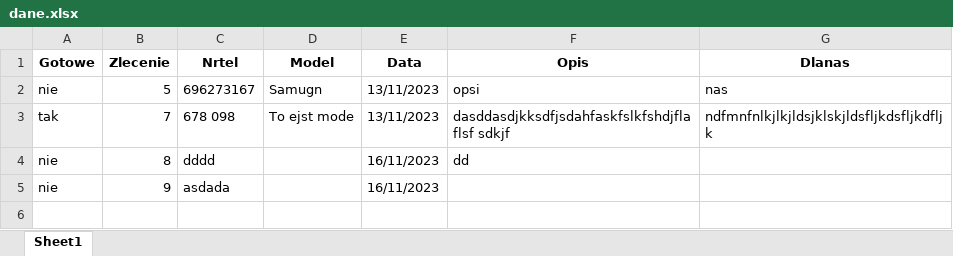
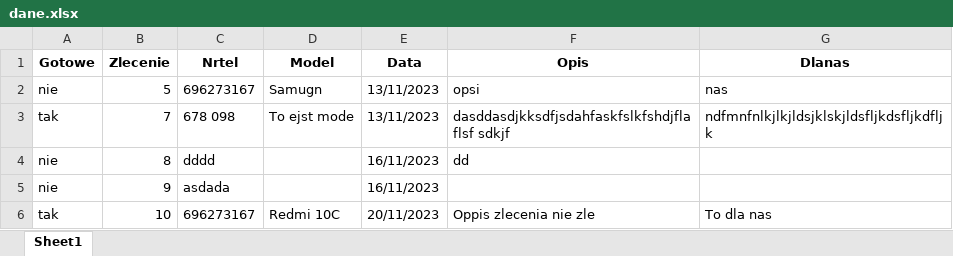
Before and after one commit to Cocolak/order_manager, an Excel workbook: _dane/dane.xlsx, sheet Sheet1, drawn as a sheet; values as stored, in another font and other column widths than the file's, no borders; the diff names each change by its address in the sheet, - before the commit and + after, or states it on an @@ line.

```diff
--- a/_dane/dane.xlsx (sheet Sheet1)
+++ b/_dane/dane.xlsx (sheet Sheet1)
+row 6: tak | 10 | 696273167 | Redmi 10C | 20/11/2023 | Oppis zlecenia nie zle | To dla nas
```
Also changed, not shown: 4 other files.
